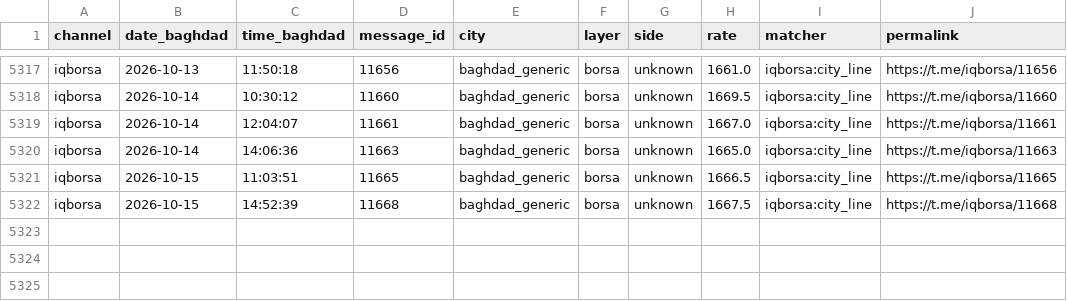
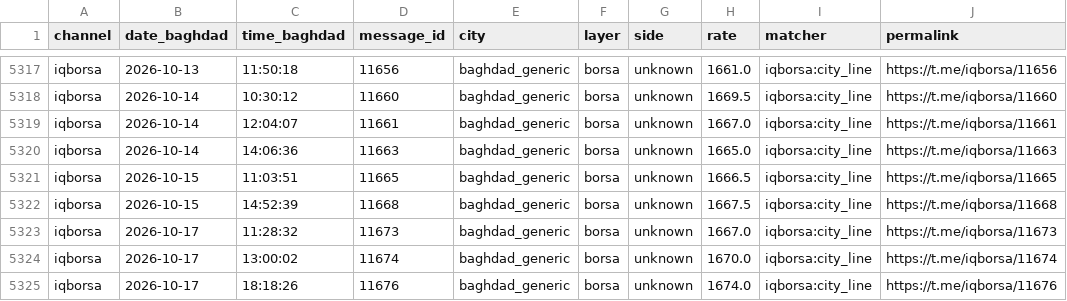
Before and after one commit to HusseinKh90/Iraq-parallel-exchange-rate, a CSV file: data/readings/iqborsa.csv, drawn as a sheet; only a part is shown, gaps mark what is left out.

```diff
--- a/data/readings/iqborsa.csv
+++ b/data/readings/iqborsa.csv
@@ -5322 +5322,4 @@ iqborsa,2026-10-15,11:03:51,11665,baghdad_generic,borsa,unknown,1666.5,iqborsa:c
 iqborsa,2026-10-15,14:52:39,11668,baghdad_generic,borsa,unknown,1667.5,iqborsa:city_line,https://t.me/iqborsa/11668
+iqborsa,2026-10-17,11:28:32,11673,baghdad_generic,borsa,unknown,1667.0,iqborsa:city_line,https://t.me/iqborsa/11673
+iqborsa,2026-10-17,13:00:02,11674,baghdad_generic,borsa,unknown,1670.0,iqborsa:city_line,https://t.me/iqborsa/11674
+iqborsa,2026-10-17,18:18:26,11676,baghdad_generic,borsa,unknown,1674.0,iqborsa:city_line,https://t.me/iqborsa/11676
```
Also changed, not shown: 8 other files.
